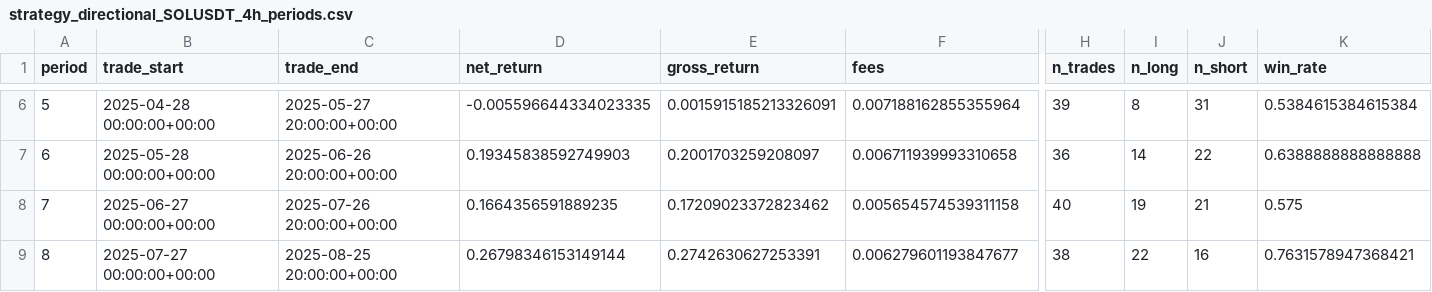
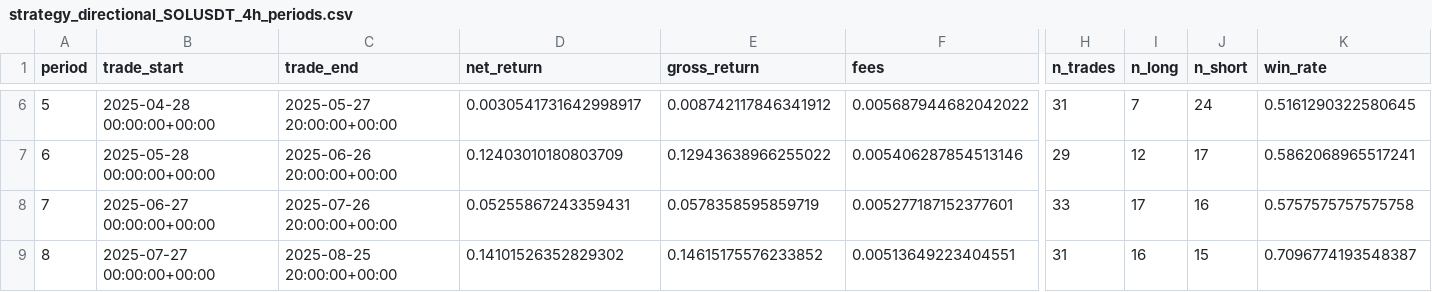
Before and after one commit to pojono/skytrade6, a CSV file: microstructure_research/results/strategy_directional_SOLUSDT_4h_periods.csv, drawn as a sheet; only a part is shown, gaps mark what is left out; the diff covers the shown part only; the diff names each change by its address in the sheet, - before the commit and + after, or states it on an @@ line.

```diff
--- a/microstructure_research/results/strategy_directional_SOLUSDT_4h_periods.csv
+++ b/microstructure_research/results/strategy_directional_SOLUSDT_4h_periods.csv
-D6 (net_return): -0.005596644334023335
+D6 (net_return): 0.0030541731642998917
-E6 (gross_return): 0.0015915185213326091
+E6 (gross_return): 0.008742117846341912
-F6 (fees): 0.007188162855355964
+F6 (fees): 0.005687944682042022
-H6 (n_trades): 39
+H6 (n_trades): 31
-I6 (n_long): 8
+I6 (n_long): 7
-J6 (n_short): 31
+J6 (n_short): 24
-K6 (win_rate): 0.5384615384615384
+K6 (win_rate): 0.5161290322580645
-D7 (net_return): 0.19345838592749903
+D7 (net_return): 0.12403010180803709
-E7 (gross_return): 0.2001703259208097
+E7 (gross_return): 0.12943638966255022
-F7 (fees): 0.006711939993310658
+F7 (fees): 0.005406287854513146
-H7 (n_trades): 36
+H7 (n_trades): 29
-I7 (n_long): 14
+I7 (n_long): 12
-J7 (n_short): 22
+J7 (n_short): 17
-K7 (win_rate): 0.6388888888888888
+K7 (win_rate): 0.5862068965517241
-D8 (net_return): 0.1664356591889235
+D8 (net_return): 0.05255867243359431
-E8 (gross_return): 0.17209023372823462
+E8 (gross_return): 0.0578358595859719
-F8 (fees): 0.005654574539311158
+F8 (fees): 0.005277187152377601
-H8 (n_trades): 40
+H8 (n_trades): 33
-I8 (n_long): 19
+I8 (n_long): 17
-J8 (n_short): 21
+J8 (n_short): 16
-K8 (win_rate): 0.575
+K8 (win_rate): 0.5757575757575758
-D9 (net_return): 0.26798346153149144
+D9 (net_return): 0.14101526352829302
-E9 (gross_return): 0.2742630627253391
+E9 (gross_return): 0.14615175576233852
-F9 (fees): 0.006279601193847677
+F9 (fees): 0.00513649223404551
-H9 (n_trades): 38
+H9 (n_trades): 31
-I9 (n_long): 22
+I9 (n_long): 16
-J9 (n_short): 16
+J9 (n_short): 15
-K9 (win_rate): 0.7631578947368421
+K9 (win_rate): 0.7096774193548387
```
Also changed, not shown: 53 edited cells elsewhere in this file, microstructure_research/results/strategy_straddle_SOLUSDT_4h_periods.csv, 8 other files.
